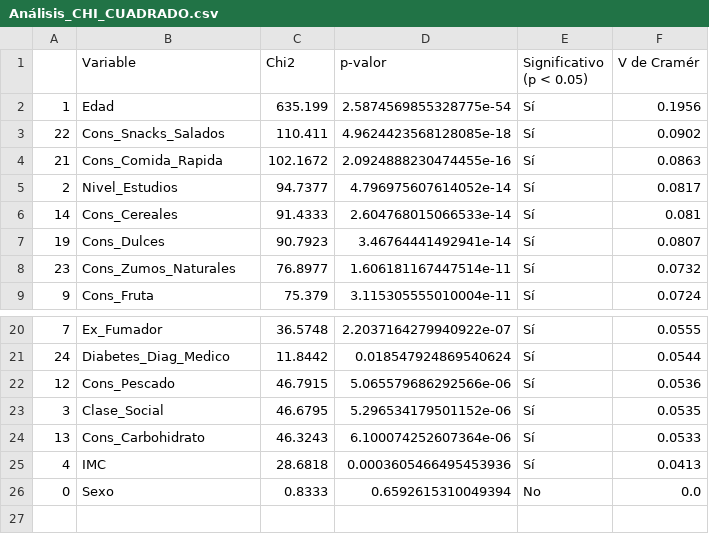
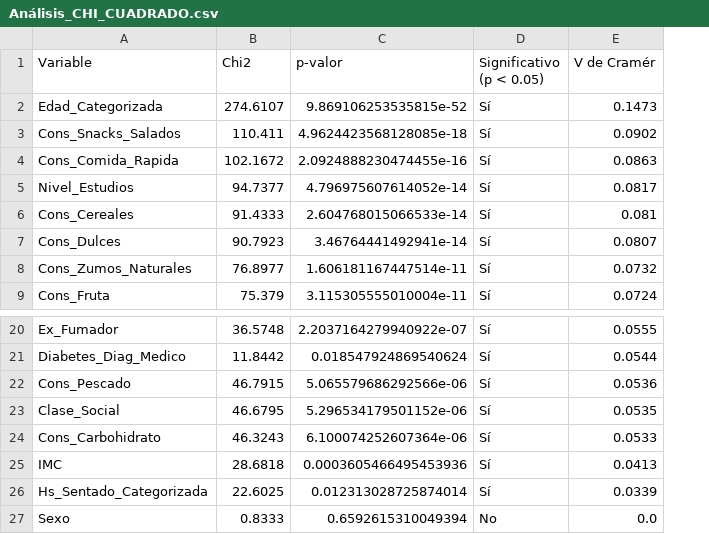
Before and after one commit to aldyvergara22-create/Hypertension-Diabetes-ML-detection, a CSV file: reports/tables/Análisis_CHI_CUADRADO.csv, drawn as a sheet; only a part is shown, gaps mark what is left out; removed rows and columns are numbered as before the commit, all else as after; the diff names each change by its address in the sheet, - before the commit and + after, or states it on an @@ line.

```diff
--- a/reports/tables/Análisis_CHI_CUADRADO.csv
+++ b/reports/tables/Análisis_CHI_CUADRADO.csv
-column A, rows 3-9: 22 | 21 | 2 | 14 | 19 | 23 | 9; rows 20-26: 7 | 24 | 12 | 3 | 13 | 4 | 0
-row 2: 1 | Edad | 635.199 | 2.5874569855328775e-54 | Sí | 0.1956
+row 2: Edad_Categorizada | 274.6107 | 9.869106253535815e-52 | Sí | 0.1473
+row 26: Hs_Sentado_Categorizada | 22.6025 | 0.012313028725874014 | Sí | 0.0339
```
Also changed, not shown: reports/tables/Análisis_CHI_CUADRADO_Diabetes.csv, 3 other files.
